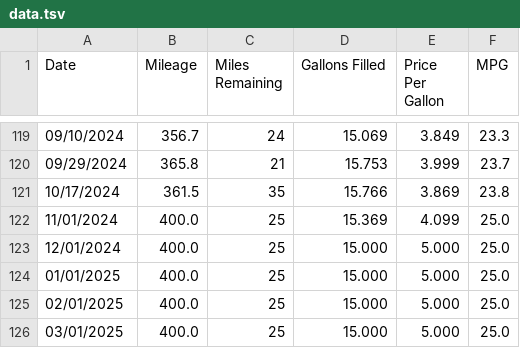
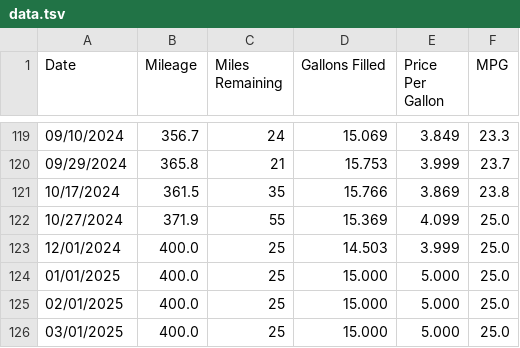
Before and after one commit to SIZMW/car-mileage-visualization, a TSV file: data.tsv, drawn as a sheet; only a part is shown, gaps mark what is left out.

Commit message:
Added data for 10/27/2024.

```diff
--- a/data.tsv
+++ b/data.tsv
@@ -121,4 +121,4 @@ Date	Mileage	Miles Remaining	Gallons Filled	Price Per Gallon	MPG
 10/17/2024	361.5	35	15.766	3.869	23.8
-11/01/2024	400.0	25	15.369	4.099	25.0
-12/01/2024	400.0	25	15.000	5.000	25.0
+10/27/2024	371.9	55	15.369	4.099	25.0
+12/01/2024	400.0	25	14.503	3.999	25.0
 01/01/2025	400.0	25	15.000	5.000	25.0
```
